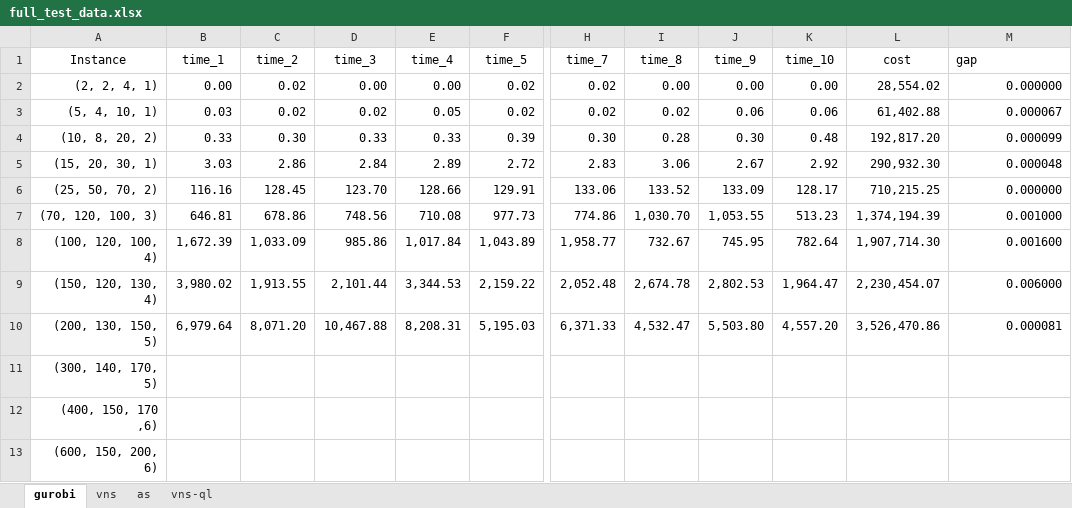
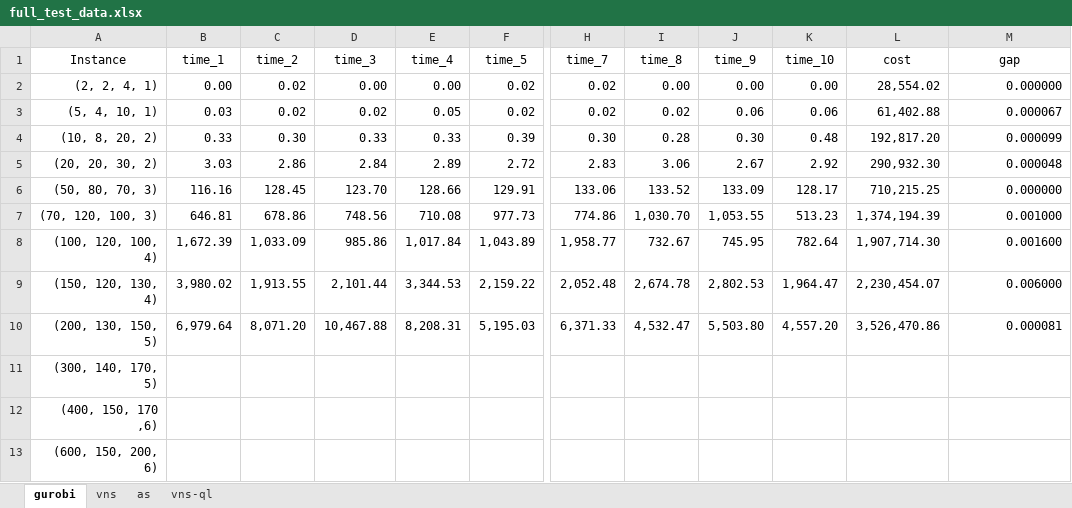
Before and after one commit to git-clems/lef-paper, an Excel workbook: Result_computational/full_test_data.xlsx, sheet gurobi, drawn as a sheet; only a part is shown, gaps mark what is left out; values as stored, in another font and other column widths than the file's, no borders; table styles not drawn; the diff names each change by its address in the sheet, - before the commit and + after, or states it on an @@ line.

```diff
--- a/Result_computational/full_test_data.xlsx (sheet gurobi)
+++ b/Result_computational/full_test_data.xlsx (sheet gurobi)
-M1 alignment: left
+M1 alignment: center
-A5 (Instance): (15, 20, 30, 1)
+A5 (Instance): (20, 20, 30, 2)
-A6 (Instance): (25, 50, 70, 2)
+A6 (Instance): (50, 80, 70, 3)
```
Also changed, not shown: sheet vns, sheet vns-ql, sheet as, 11 other files.
